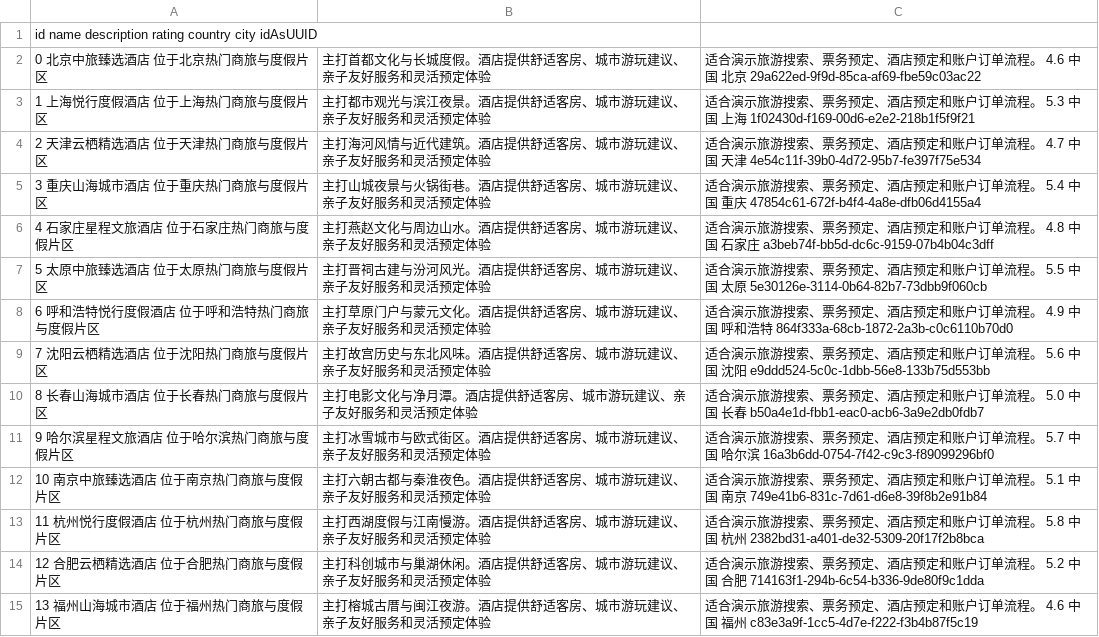
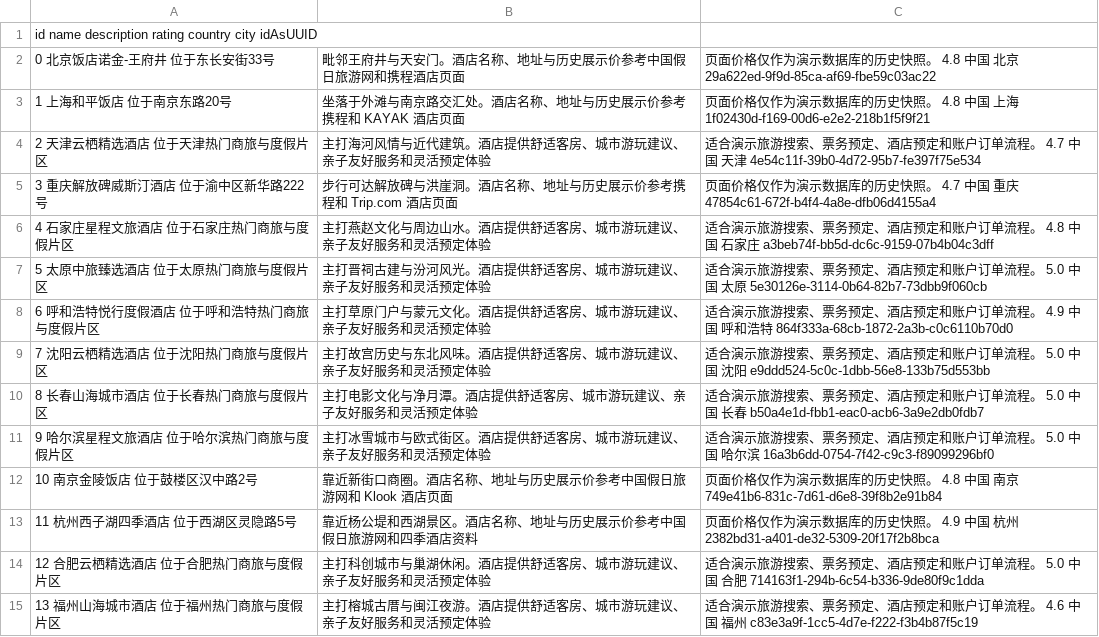
Before and after one commit to QzlabQ/TravelOn, a CSV file: travel-api/data-generator/src/main/resources/initData/hotels.csv, drawn as a sheet; only a part is shown; the diff covers the shown part only.

```diff
--- a/travel-api/data-generator/src/main/resources/initData/hotels.csv
+++ b/travel-api/data-generator/src/main/resources/initData/hotels.csv
@@ -1,15 +1,15 @@
 id	name	description	rating	country	city	idAsUUID
-0	北京中旅臻选酒店	位于北京热门商旅与度假片区, 主打首都文化与长城度假。酒店提供舒适客房、城市游玩建议、亲子友好服务和灵活预定体验, 适合演示旅游搜索、票务预定、酒店预定和账户订单流程。	4.6	中国	北京	29a622ed-9f9d-85ca-af69-fbe59c03ac22
-1	上海悦行度假酒店	位于上海热门商旅与度假片区, 主打都市观光与滨江夜景。酒店提供舒适客房、城市游玩建议、亲子友好服务和灵活预定体验, 适合演示旅游搜索、票务预定、酒店预定和账户订单流程。	5.3	中国	上海	1f02430d-f169-00d6-e2e2-218b1f5f9f21
+0	北京饭店诺金-王府井	位于东长安街33号, 毗邻王府井与天安门。酒店名称、地址与历史展示价参考中国假日旅游网和携程酒店页面, 页面价格仅作为演示数据库的历史快照。	4.8	中国	北京	29a622ed-9f9d-85ca-af69-fbe59c03ac22
+1	上海和平饭店	位于南京东路20号, 坐落于外滩与南京路交汇处。酒店名称、地址与历史展示价参考携程和 KAYAK 酒店页面, 页面价格仅作为演示数据库的历史快照。	4.8	中国	上海	1f02430d-f169-00d6-e2e2-218b1f5f9f21
 2	天津云栖精选酒店	位于天津热门商旅与度假片区, 主打海河风情与近代建筑。酒店提供舒适客房、城市游玩建议、亲子友好服务和灵活预定体验, 适合演示旅游搜索、票务预定、酒店预定和账户订单流程。	4.7	中国	天津	4e54c11f-39b0-4d72-95b7-fe397f75e534
-3	重庆山海城市酒店	位于重庆热门商旅与度假片区, 主打山城夜景与火锅街巷。酒店提供舒适客房、城市游玩建议、亲子友好服务和灵活预定体验, 适合演示旅游搜索、票务预定、酒店预定和账户订单流程。	5.4	中国	重庆	47854c61-672f-b4f4-4a8e-dfb06d4155a4
+3	重庆解放碑威斯汀酒店	位于渝中区新华路222号, 步行可达解放碑与洪崖洞。酒店名称、地址与历史展示价参考携程和 Trip.com 酒店页面, 页面价格仅作为演示数据库的历史快照。	4.7	中国	重庆	47854c61-672f-b4f4-4a8e-dfb06d4155a4
 4	石家庄星程文旅酒店	位于石家庄热门商旅与度假片区, 主打燕赵文化与周边山水。酒店提供舒适客房、城市游玩建议、亲子友好服务和灵活预定体验, 适合演示旅游搜索、票务预定、酒店预定和账户订单流程。	4.8	中国	石家庄	a3beb74f-bb5d-dc6c-9159-07b4b04c3dff
-5	太原中旅臻选酒店	位于太原热门商旅与度假片区, 主打晋祠古建与汾河风光。酒店提供舒适客房、城市游玩建议、亲子友好服务和灵活预定体验, 适合演示旅游搜索、票务预定、酒店预定和账户订单流程。	5.5	中国	太原	5e30126e-3114-0b64-82b7-73dbb9f060cb
+5	太原中旅臻选酒店	位于太原热门商旅与度假片区, 主打晋祠古建与汾河风光。酒店提供舒适客房、城市游玩建议、亲子友好服务和灵活预定体验, 适合演示旅游搜索、票务预定、酒店预定和账户订单流程。	5.0	中国	太原	5e30126e-3114-0b64-82b7-73dbb9f060cb
 6	呼和浩特悦行度假酒店	位于呼和浩特热门商旅与度假片区, 主打草原门户与蒙元文化。酒店提供舒适客房、城市游玩建议、亲子友好服务和灵活预定体验, 适合演示旅游搜索、票务预定、酒店预定和账户订单流程。	4.9	中国	呼和浩特	864f333a-68cb-1872-2a3b-c0c6110b70d0
-7	沈阳云栖精选酒店	位于沈阳热门商旅与度假片区, 主打故宫历史与东北风味。酒店提供舒适客房、城市游玩建议、亲子友好服务和灵活预定体验, 适合演示旅游搜索、票务预定、酒店预定和账户订单流程。	5.6	中国	沈阳	e9ddd524-5c0c-1dbb-56e8-133b75d553bb
+7	沈阳云栖精选酒店	位于沈阳热门商旅与度假片区, 主打故宫历史与东北风味。酒店提供舒适客房、城市游玩建议、亲子友好服务和灵活预定体验, 适合演示旅游搜索、票务预定、酒店预定和账户订单流程。	5.0	中国	沈阳	e9ddd524-5c0c-1dbb-56e8-133b75d553bb
 8	长春山海城市酒店	位于长春热门商旅与度假片区, 主打电影文化与净月潭。酒店提供舒适客房、城市游玩建议、亲子友好服务和灵活预定体验, 适合演示旅游搜索、票务预定、酒店预定和账户订单流程。	5.0	中国	长春	b50a4e1d-fbb1-eac0-acb6-3a9e2db0fdb7
-9	哈尔滨星程文旅酒店	位于哈尔滨热门商旅与度假片区, 主打冰雪城市与欧式街区。酒店提供舒适客房、城市游玩建议、亲子友好服务和灵活预定体验, 适合演示旅游搜索、票务预定、酒店预定和账户订单流程。	5.7	中国	哈尔滨	16a3b6dd-0754-7f42-c9c3-f89099296bf0
-10	南京中旅臻选酒店	位于南京热门商旅与度假片区, 主打六朝古都与秦淮夜色。酒店提供舒适客房、城市游玩建议、亲子友好服务和灵活预定体验, 适合演示旅游搜索、票务预定、酒店预定和账户订单流程。	5.1	中国	南京	749e41b6-831c-7d61-d6e8-39f8b2e91b84
-11	杭州悦行度假酒店	位于杭州热门商旅与度假片区, 主打西湖度假与江南慢游。酒店提供舒适客房、城市游玩建议、亲子友好服务和灵活预定体验, 适合演示旅游搜索、票务预定、酒店预定和账户订单流程。	5.8	中国	杭州	2382bd31-a401-de32-5309-20f17f2b8bca
-12	合肥云栖精选酒店	位于合肥热门商旅与度假片区, 主打科创城市与巢湖休闲。酒店提供舒适客房、城市游玩建议、亲子友好服务和灵活预定体验, 适合演示旅游搜索、票务预定、酒店预定和账户订单流程。	5.2	中国	合肥	714163f1-294b-6c54-b336-9de80f9c1dda
+9	哈尔滨星程文旅酒店	位于哈尔滨热门商旅与度假片区, 主打冰雪城市与欧式街区。酒店提供舒适客房、城市游玩建议、亲子友好服务和灵活预定体验, 适合演示旅游搜索、票务预定、酒店预定和账户订单流程。	5.0	中国	哈尔滨	16a3b6dd-0754-7f42-c9c3-f89099296bf0
+10	南京金陵饭店	位于鼓楼区汉中路2号, 靠近新街口商圈。酒店名称、地址与历史展示价参考中国假日旅游网和 Klook 酒店页面, 页面价格仅作为演示数据库的历史快照。	4.8	中国	南京	749e41b6-831c-7d61-d6e8-39f8b2e91b84
+11	杭州西子湖四季酒店	位于西湖区灵隐路5号, 靠近杨公堤和西湖景区。酒店名称、地址与历史展示价参考中国假日旅游网和四季酒店资料, 页面价格仅作为演示数据库的历史快照。	4.9	中国	杭州	2382bd31-a401-de32-5309-20f17f2b8bca
+12	合肥云栖精选酒店	位于合肥热门商旅与度假片区, 主打科创城市与巢湖休闲。酒店提供舒适客房、城市游玩建议、亲子友好服务和灵活预定体验, 适合演示旅游搜索、票务预定、酒店预定和账户订单流程。	5.0	中国	合肥	714163f1-294b-6c54-b336-9de80f9c1dda
 13	福州山海城市酒店	位于福州热门商旅与度假片区, 主打榕城古厝与闽江夜游。酒店提供舒适客房、城市游玩建议、亲子友好服务和灵活预定体验, 适合演示旅游搜索、票务预定、酒店预定和账户订单流程。	4.6	中国	福州	c83e3a9f-1cc5-4d7e-f222-f3b4b87f5c19
```
Also changed, not shown: 5 added rows, 5 removed rows and 31 edited cells elsewhere in this file, travel-api/data-generator/src/main/resources/initData/hotel_rooms.csv, travel-api/hotel-service/src/main/resources/initData/hotel_rooms.csv, 18 other files.
